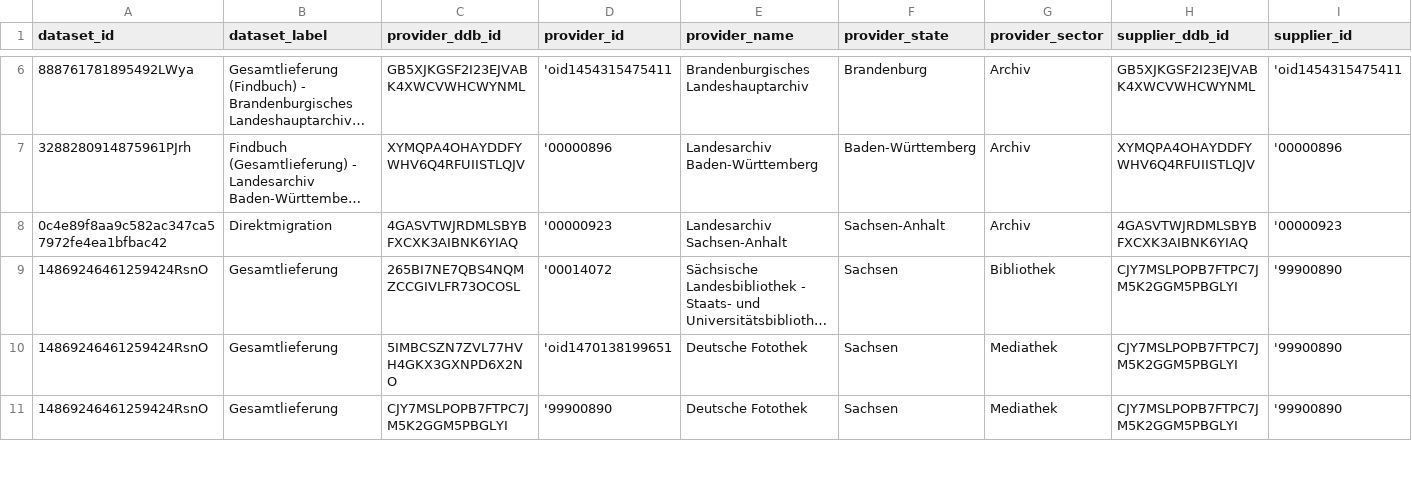
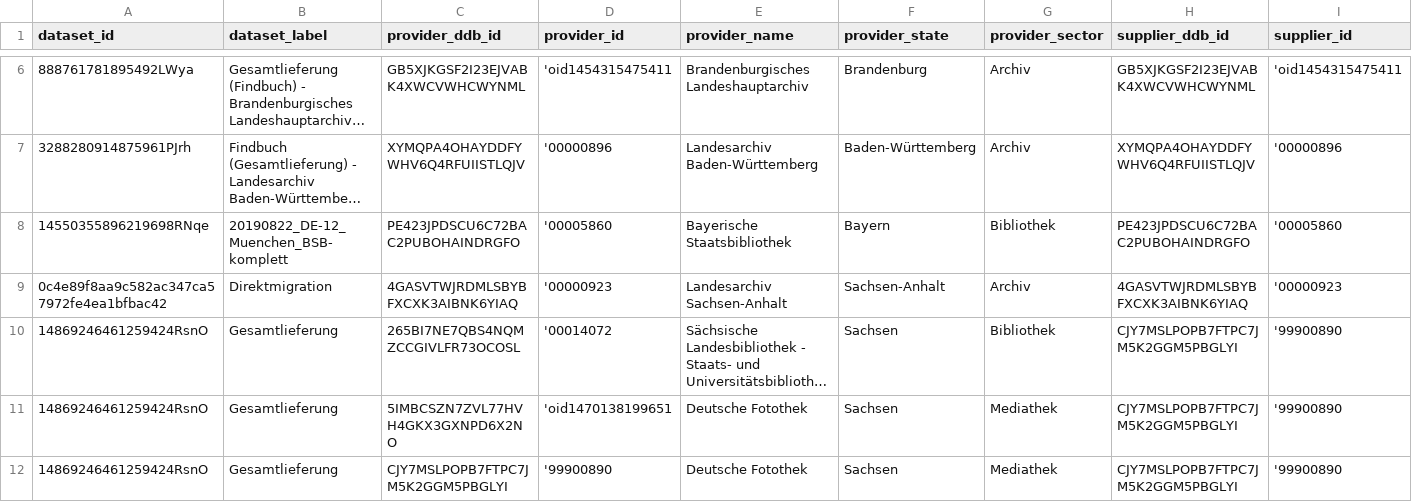
Before and after one commit to Deutsche-Digitale-Bibliothek/ddblabs-ddbtools-statistic, a CSV file: ddb-dataset-provider.csv, drawn as a sheet; only a part is shown, gaps mark what is left out; long unchanged cells end in …; rows hold the shown columns only; the diff covers the shown part only; the diff names each change by its address in the sheet, - before the commit and + after, or states it on an @@ line.

Commit message:
Aktualisierung von ddb-dataset-provider.csv am 2020-02-03T10:01:18+0100.

```diff
--- a/ddb-dataset-provider.csv
+++ b/ddb-dataset-provider.csv
+row 8: 14550355896219698RNqe | 20190822_DE-12_Muenchen_BSB-komplett | PE423JPDSCU6C72BAC2PUBOHAINDRGFO | '00005860 | Bayerische Staatsbibliothek | Bayern | Bibliothek | PE423JPDSCU6C72BAC2PUBOHAINDRGFO | '00005860
```
Also changed, not shown: 6 added rows, 1 removed row and 13 edited cells elsewhere in this file.
